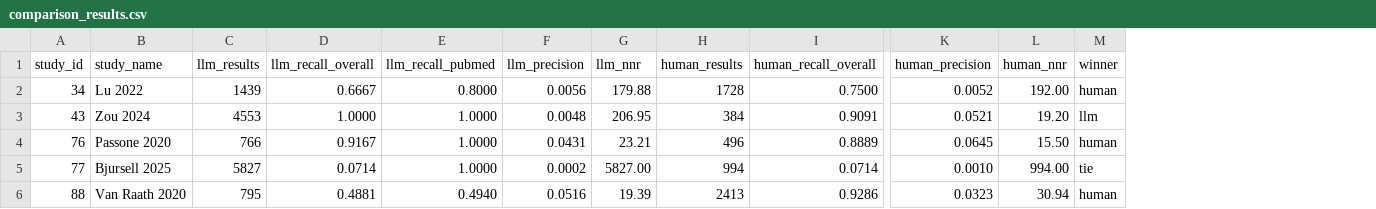
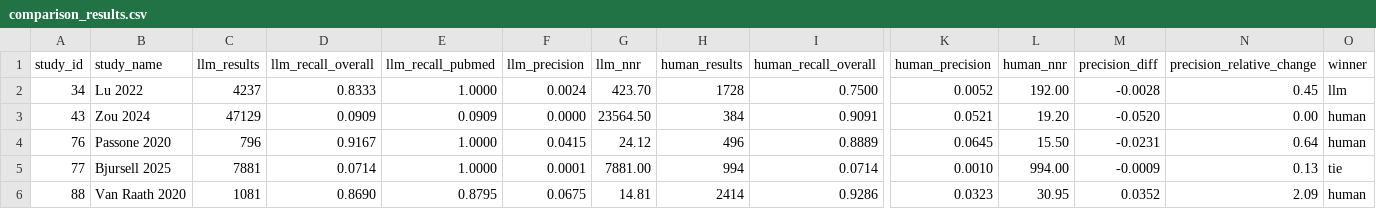
Before and after one commit to a4ye/systematic-search-generator, a CSV file: results/comparison_results.csv, drawn as a sheet; only a part is shown, gaps mark what is left out; addresses are those after the commit; the diff covers the shown part only; the diff names each change by its address in the sheet, - before the commit and + after, or states it on an @@ line.

```diff
--- a/results/comparison_results.csv
+++ b/results/comparison_results.csv
+column M (precision_diff), rows 2-6: -0.0028 | -0.0520 | -0.0231 | -0.0009 | 0.0352
+column N (precision_relative_change), rows 2-6: 0.45 | 0.00 | 0.64 | 0.13 | 2.09
-C2 (llm_results): 1439
+C2 (llm_results): 4237
-D2 (llm_recall_overall): 0.6667
+D2 (llm_recall_overall): 0.8333
-E2 (llm_recall_pubmed): 0.8000
+E2 (llm_recall_pubmed): 1.0000
-F2 (llm_precision): 0.0056
+F2 (llm_precision): 0.0024
-G2 (llm_nnr): 179.88
+G2 (llm_nnr): 423.70
-O2 (winner): human
+O2 (winner): llm
-C3 (llm_results): 4553
+C3 (llm_results): 47129
-D3 (llm_recall_overall): 1.0000
+D3 (llm_recall_overall): 0.0909
-E3 (llm_recall_pubmed): 1.0000
+E3 (llm_recall_pubmed): 0.0909
-F3 (llm_precision): 0.0048
+F3 (llm_precision): 0.0000
-G3 (llm_nnr): 206.95
+G3 (llm_nnr): 23564.50
-O3 (winner): llm
+O3 (winner): human
-C4 (llm_results): 766
+C4 (llm_results): 796
-F4 (llm_precision): 0.0431
+F4 (llm_precision): 0.0415
-G4 (llm_nnr): 23.21
+G4 (llm_nnr): 24.12
-C5 (llm_results): 5827
+C5 (llm_results): 7881
-F5 (llm_precision): 0.0002
+F5 (llm_precision): 0.0001
-G5 (llm_nnr): 5827.00
+G5 (llm_nnr): 7881.00
-C6 (llm_results): 795
+C6 (llm_results): 1081
-D6 (llm_recall_overall): 0.4881
+D6 (llm_recall_overall): 0.8690
-E6 (llm_recall_pubmed): 0.4940
+E6 (llm_recall_pubmed): 0.8795
-F6 (llm_precision): 0.0516
+F6 (llm_precision): 0.0675
-G6 (llm_nnr): 19.39
+G6 (llm_nnr): 14.81
-H6 (human_results): 2413
+H6 (human_results): 2414
-L6 (human_nnr): 30.94
+L6 (human_nnr): 30.95
```
Also changed, not shown: 3 added rows and 38 edited cells elsewhere in this file, 23 other files.
